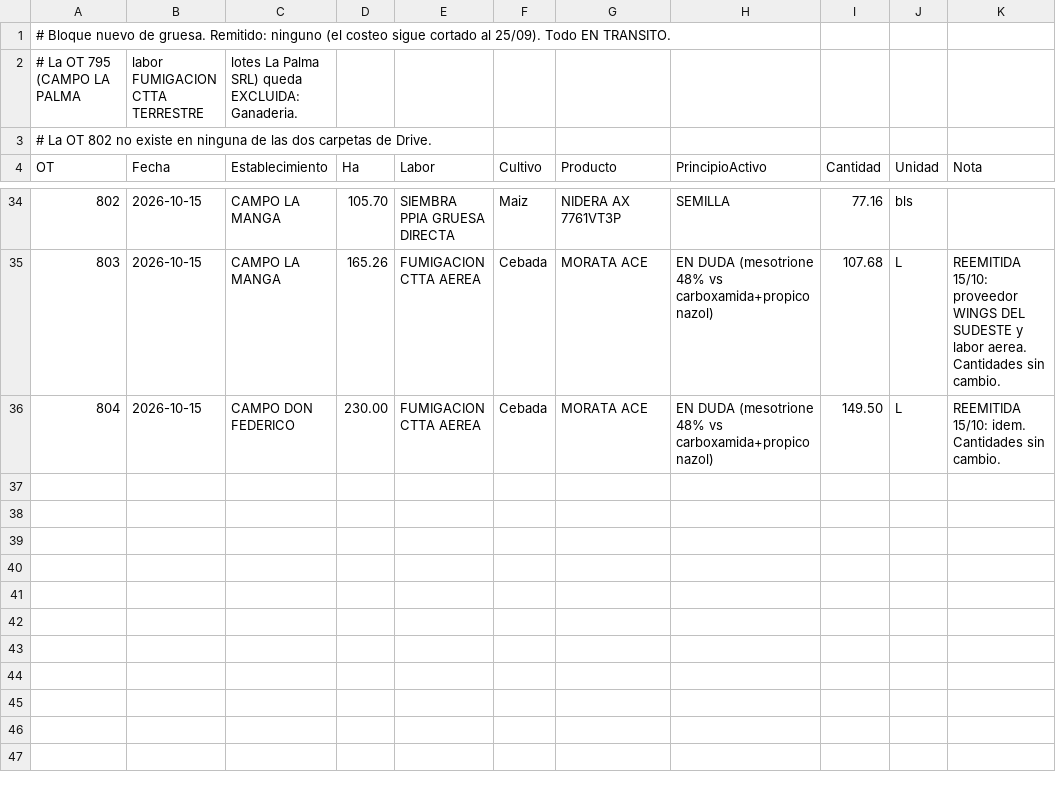
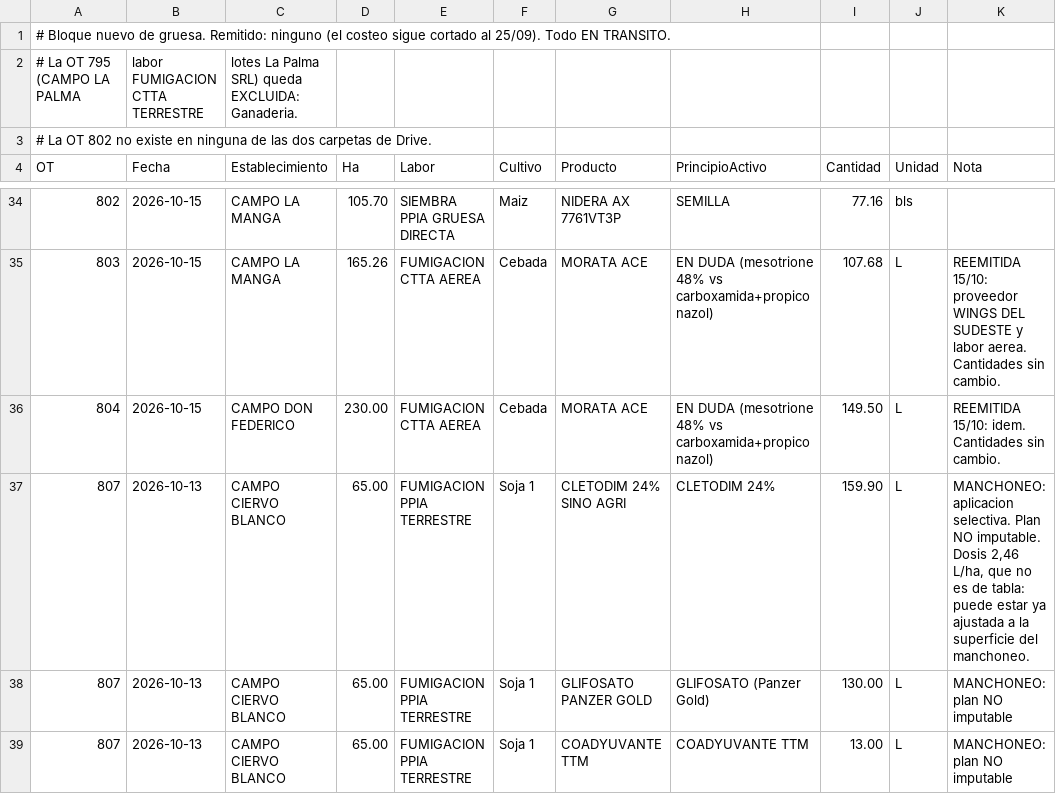
Before and after one commit to sucdemiguelamanddemendieta-lang/Insumos-Conciliados-y-OT, a CSV file: datos/ot_795_804_plan.csv, drawn as a sheet; only a part is shown, gaps mark what is left out; the diff names each change by its address in the sheet, - before the commit and + after, or states it on an @@ line.

```diff
--- a/datos/ot_795_804_plan.csv
+++ b/datos/ot_795_804_plan.csv
+row 37: 807 | 2026-10-13 | CAMPO CIERVO BLANCO | 65.00 | FUMIGACION PPIA TERRESTRE | Soja 1 | CLETODIM 24% SINO AGRI | CLETODIM 24% | 159.90 | L | MANCHONEO: aplicacion selectiva. Plan NO imputable. Dosis 2,46 L/ha, que no es de tabla: puede estar ya ajustada a la superficie del manchoneo.
+row 38: 807 | 2026-10-13 | CAMPO CIERVO BLANCO | 65.00 | FUMIGACION PPIA TERRESTRE | Soja 1 | GLIFOSATO PANZER GOLD | GLIFOSATO (Panzer Gold) | 130.00 | L | MANCHONEO: plan NO imputable
+row 39: 807 | 2026-10-13 | CAMPO CIERVO BLANCO | 65.00 | FUMIGACION PPIA TERRESTRE | Soja 1 | COADYUVANTE TTM | COADYUVANTE TTM | 13.00 | L | MANCHONEO: plan NO imputable
```
Also changed, not shown: 5 other files.
